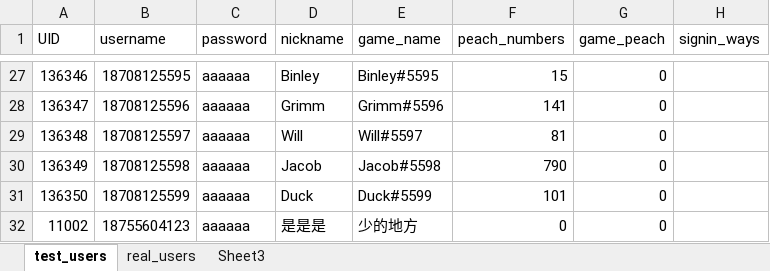
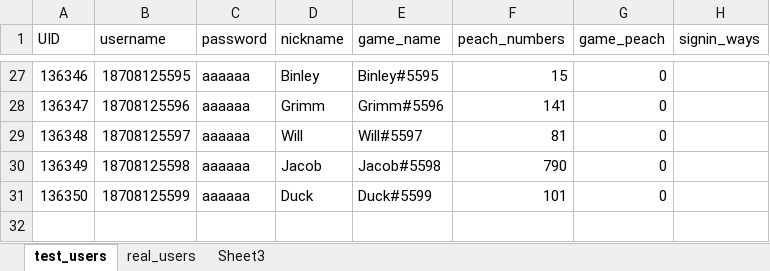
Before and after one commit to AbigaleLiu/WuKongDianJing, an Excel workbook: Scripts/users.xlsx, sheet test_users, drawn as a sheet; only a part is shown, gaps mark what is left out; values as stored, in another font and other column widths than the file's, no borders; the diff names each change by its address in the sheet, - before the commit and + after, or states it on an @@ line.

```diff
--- a/Scripts/users.xlsx (sheet test_users)
+++ b/Scripts/users.xlsx (sheet test_users)
-row 32: 11002 | 18755604123 | aaaaaa | 是是是 | 少的地方 | 0 | 0
```
Also changed, not shown: 56 other files.
